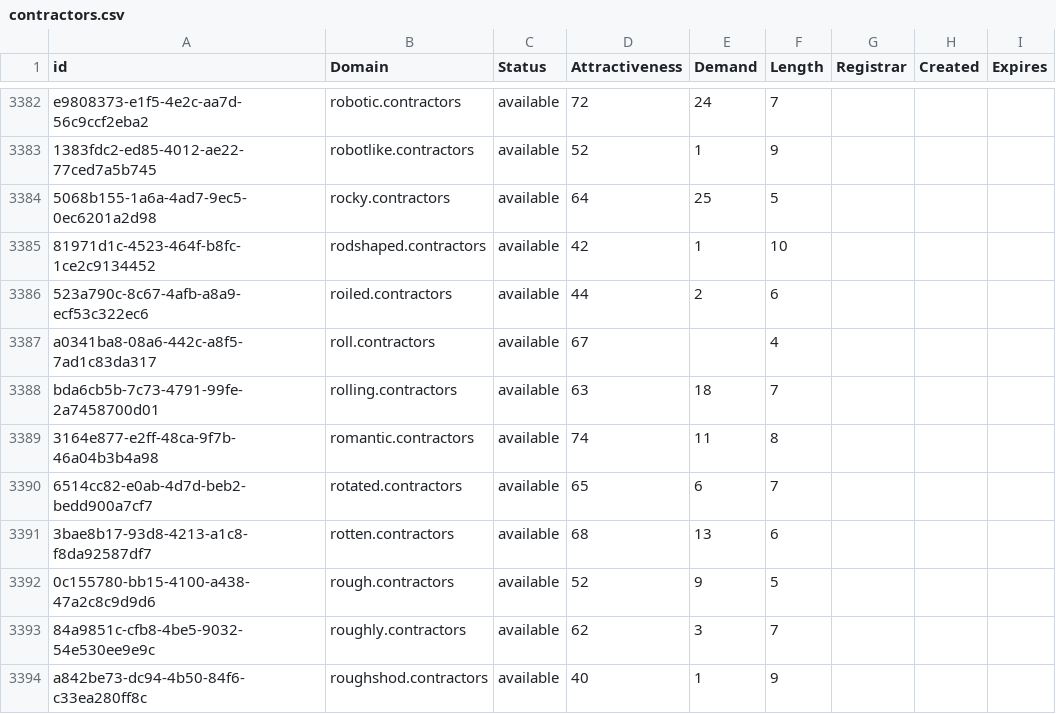
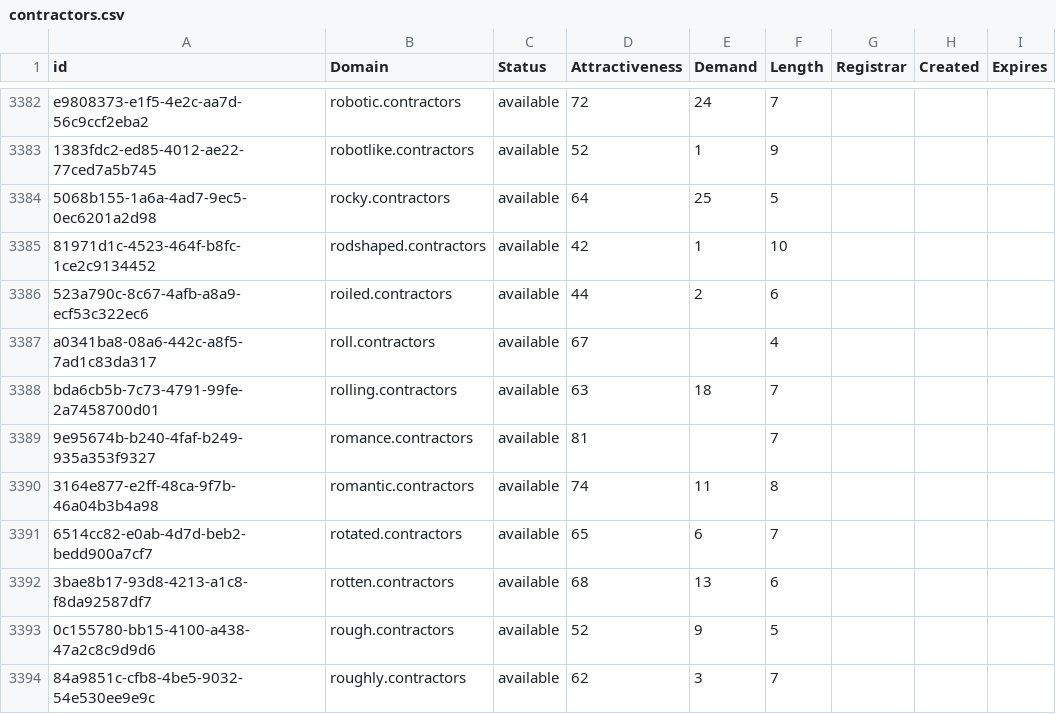
Before and after one commit to UniqueDomains/contractors-oneword-domains, a CSV file: contractors.csv, drawn as a sheet; only a part is shown, gaps mark what is left out; the shorter side is filled out with more unchanged rows.

Commit message:
Domains update

```diff
--- a/contractors.csv
+++ b/contractors.csv
@@ -3388,2 +3388,3 @@ a0341ba8-08a6-442c-a8f5-7ad1c83da317,roll.contractors,available,67,,4,,,
 bda6cb5b-7c73-4791-99fe-2a7458700d01,rolling.contractors,available,63,18,7,,,
+9e95674b-b240-4faf-b249-935a353f9327,romance.contractors,available,81,,7,,,
 3164e877-e2ff-48ca-9f7b-46a04b3b4a98,romantic.contractors,available,74,11,8,,,
```
Also changed, not shown: 2 other files.
